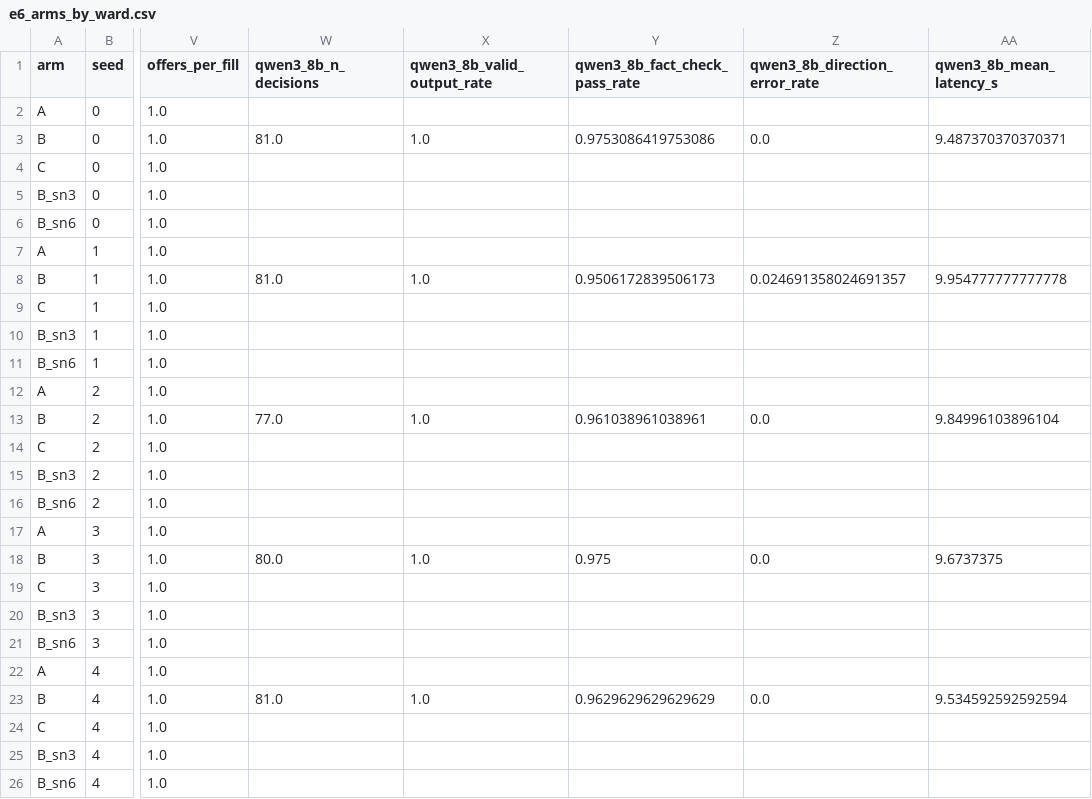
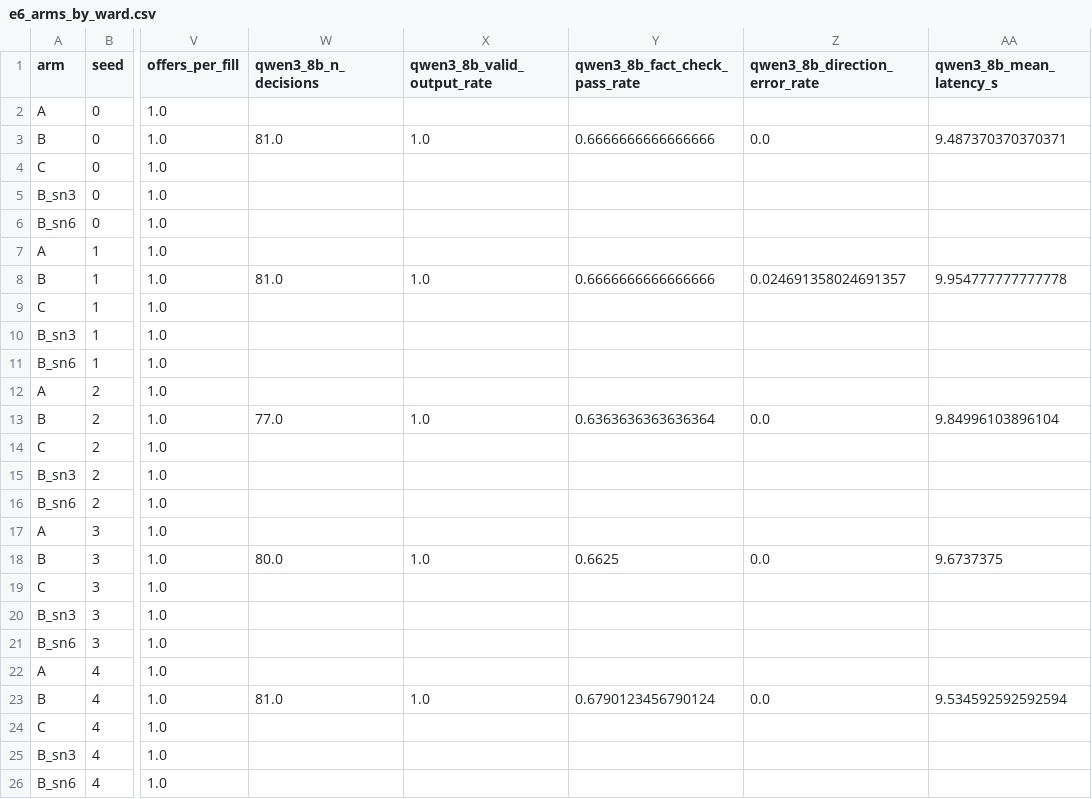
Before and after one commit to ARMammadli/is-prototype, a CSV file: prototype/results/e6_arms_by_ward.csv, drawn as a sheet; only a part is shown, gaps mark what is left out; the diff names each change by its address in the sheet, - before the commit and + after, or states it on an @@ line.

Commit message:
Fact check: catch wrong claims about today's software and the cost; rescore E6
Manual read of 25 explanations found 9 factual errors the first-pass check
missed. New clause-level comparison check catches 7; rescored 400 texts:
pass 96.5% -> 66.2% (30.8% wrong comparisons). Monthly report facts now
labelled as a simulated month.

```diff
--- a/prototype/results/e6_arms_by_ward.csv
+++ b/prototype/results/e6_arms_by_ward.csv
-Y3 (qwen3_8b_fact_check_pass_rate): 0.9753086419753086
+Y3 (qwen3_8b_fact_check_pass_rate): 0.6666666666666666
-Y8 (qwen3_8b_fact_check_pass_rate): 0.9506172839506173
+Y8 (qwen3_8b_fact_check_pass_rate): 0.6666666666666666
-Y13 (qwen3_8b_fact_check_pass_rate): 0.961038961038961
+Y13 (qwen3_8b_fact_check_pass_rate): 0.6363636363636364
-Y18 (qwen3_8b_fact_check_pass_rate): 0.975
+Y18 (qwen3_8b_fact_check_pass_rate): 0.6625
-Y23 (qwen3_8b_fact_check_pass_rate): 0.9629629629629629
+Y23 (qwen3_8b_fact_check_pass_rate): 0.6790123456790124
```
Also changed, not shown: 7 other files.
